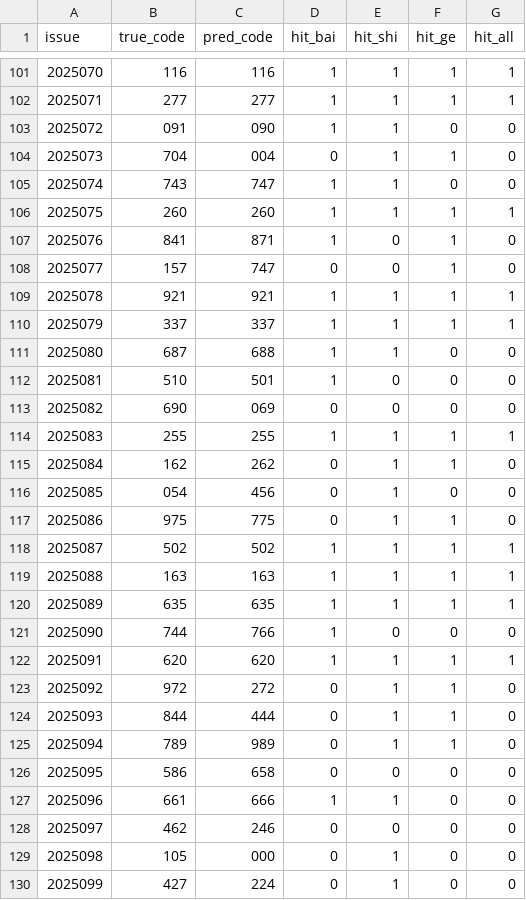
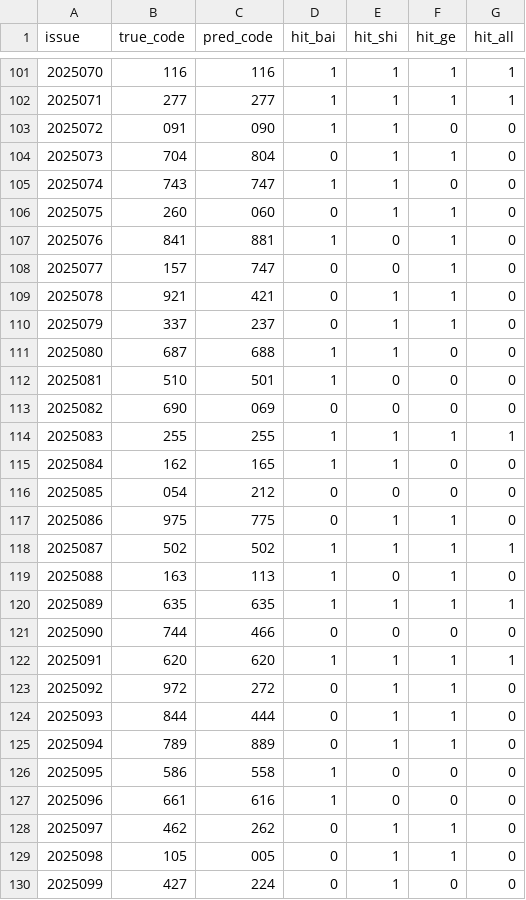
Before and after one commit to suwei8/Pinble3D_Predictor_v2, a CSV file: data/batch_backtest.csv, drawn as a sheet; only a part is shown, gaps mark what is left out; the diff covers the shown part only.

```diff
--- a/data/batch_backtest.csv
+++ b/data/batch_backtest.csv
@@ -103,9 +103,9 @@ issue,true_code,pred_code,hit_bai,hit_shi,hit_ge,hit_all
 2025072,091,090,1,1,0,0
-2025073,704,004,0,1,1,0
+2025073,704,804,0,1,1,0
 2025074,743,747,1,1,0,0
-2025075,260,260,1,1,1,1
-2025076,841,871,1,0,1,0
+2025075,260,060,0,1,1,0
+2025076,841,881,1,0,1,0
 2025077,157,747,0,0,1,0
-2025078,921,921,1,1,1,1
-2025079,337,337,1,1,1,1
+2025078,921,421,0,1,1,0
+2025079,337,237,0,1,1,0
 2025080,687,688,1,1,0,0
@@ -114,9 +114,9 @@ issue,true_code,pred_code,hit_bai,hit_shi,hit_ge,hit_all
 2025083,255,255,1,1,1,1
-2025084,162,262,0,1,1,0
-2025085,054,456,0,1,0,0
+2025084,162,165,1,1,0,0
+2025085,054,212,0,0,0,0
 2025086,975,775,0,1,1,0
 2025087,502,502,1,1,1,1
-2025088,163,163,1,1,1,1
+2025088,163,113,1,0,1,0
 2025089,635,635,1,1,1,1
-2025090,744,766,1,0,0,0
+2025090,744,466,0,0,0,0
 2025091,620,620,1,1,1,1
@@ -124,7 +124,7 @@ issue,true_code,pred_code,hit_bai,hit_shi,hit_ge,hit_all
 2025093,844,444,0,1,1,0
-2025094,789,989,0,1,1,0
-2025095,586,658,0,0,0,0
-2025096,661,666,1,1,0,0
-2025097,462,246,0,0,0,0
-2025098,105,000,0,1,0,0
+2025094,789,889,0,1,1,0
+2025095,586,558,1,0,0,0
+2025096,661,616,1,0,0,0
+2025097,462,262,0,1,1,0
+2025098,105,005,0,1,1,0
 2025099,427,224,0,1,0,0
```
Also changed, not shown: 139 edited cells elsewhere in this file.
